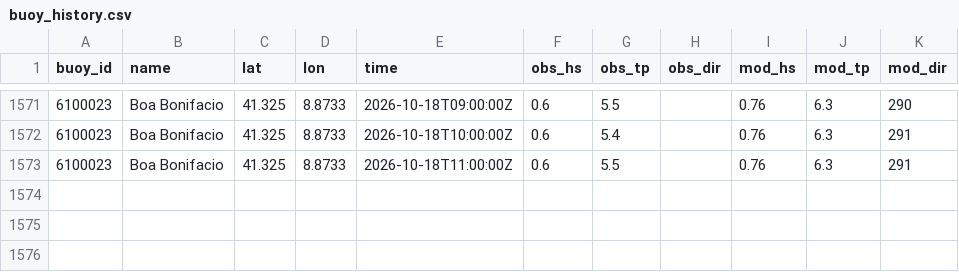
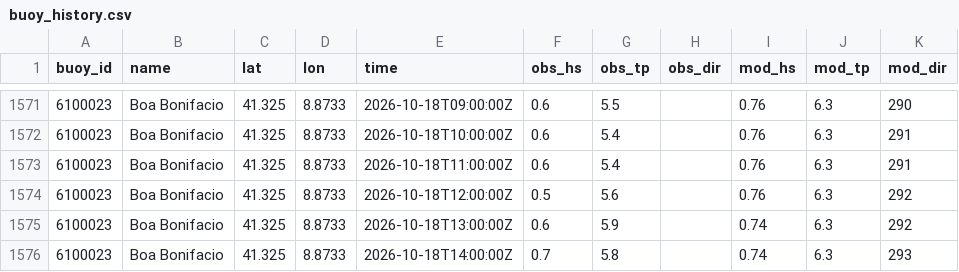
Before and after one commit to devskip/waves, a CSV file: buoy_history.csv, drawn as a sheet; only a part is shown, gaps mark what is left out.

```diff
--- a/buoy_history.csv
+++ b/buoy_history.csv
@@ -1572,2 +1572,5 @@ buoy_id,name,lat,lon,time,obs_hs,obs_tp,obs_dir,mod_hs,mod_tp,mod_dir
 6100023,Boa Bonifacio,41.325,8.8733,2026-10-18T10:00:00Z,0.6,5.4,,0.76,6.3,291
-6100023,Boa Bonifacio,41.325,8.8733,2026-10-18T11:00:00Z,0.6,5.5,,0.76,6.3,291
+6100023,Boa Bonifacio,41.325,8.8733,2026-10-18T11:00:00Z,0.6,5.4,,0.76,6.3,291
+6100023,Boa Bonifacio,41.325,8.8733,2026-10-18T12:00:00Z,0.5,5.6,,0.76,6.3,292
+6100023,Boa Bonifacio,41.325,8.8733,2026-10-18T13:00:00Z,0.6,5.9,,0.74,6.3,292
+6100023,Boa Bonifacio,41.325,8.8733,2026-10-18T14:00:00Z,0.7,5.8,,0.74,6.3,293
```
Also changed, not shown: 1 other file.
